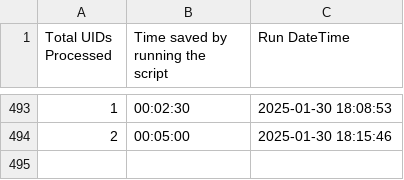
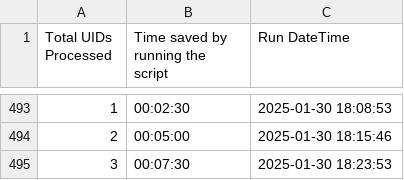
Before and after one commit to EliCalcourt/Timesaver, a CSV file: Datatest.csv, drawn as a sheet; only a part is shown, gaps mark what is left out; the diff names each change by its address in the sheet, - before the commit and + after, or states it on an @@ line.

Commit message:
Update summary data

```diff
--- a/Datatest.csv
+++ b/Datatest.csv
+row 495: 3 | 00:07:30 | 2025-01-30 18:23:53
```
